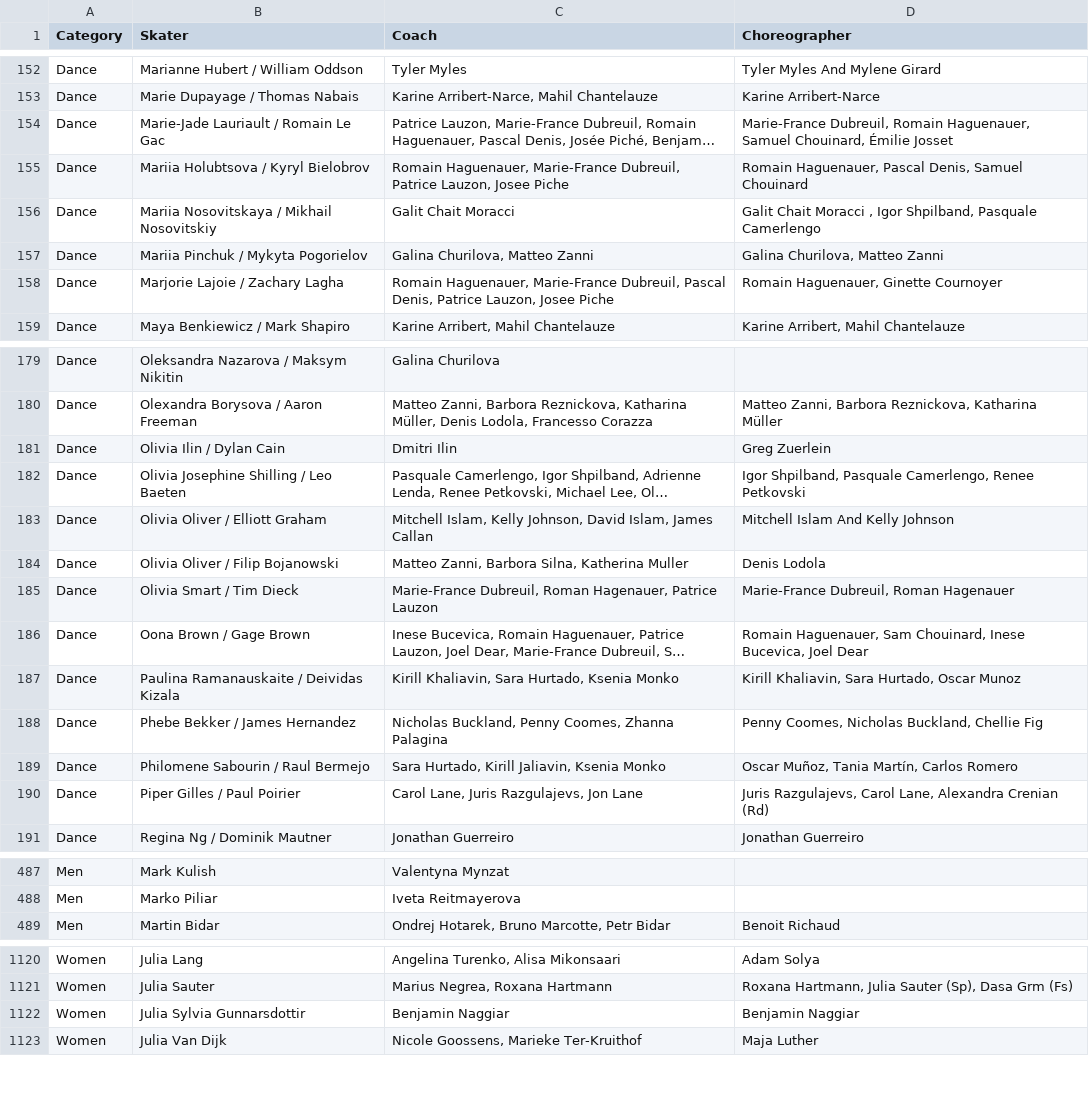
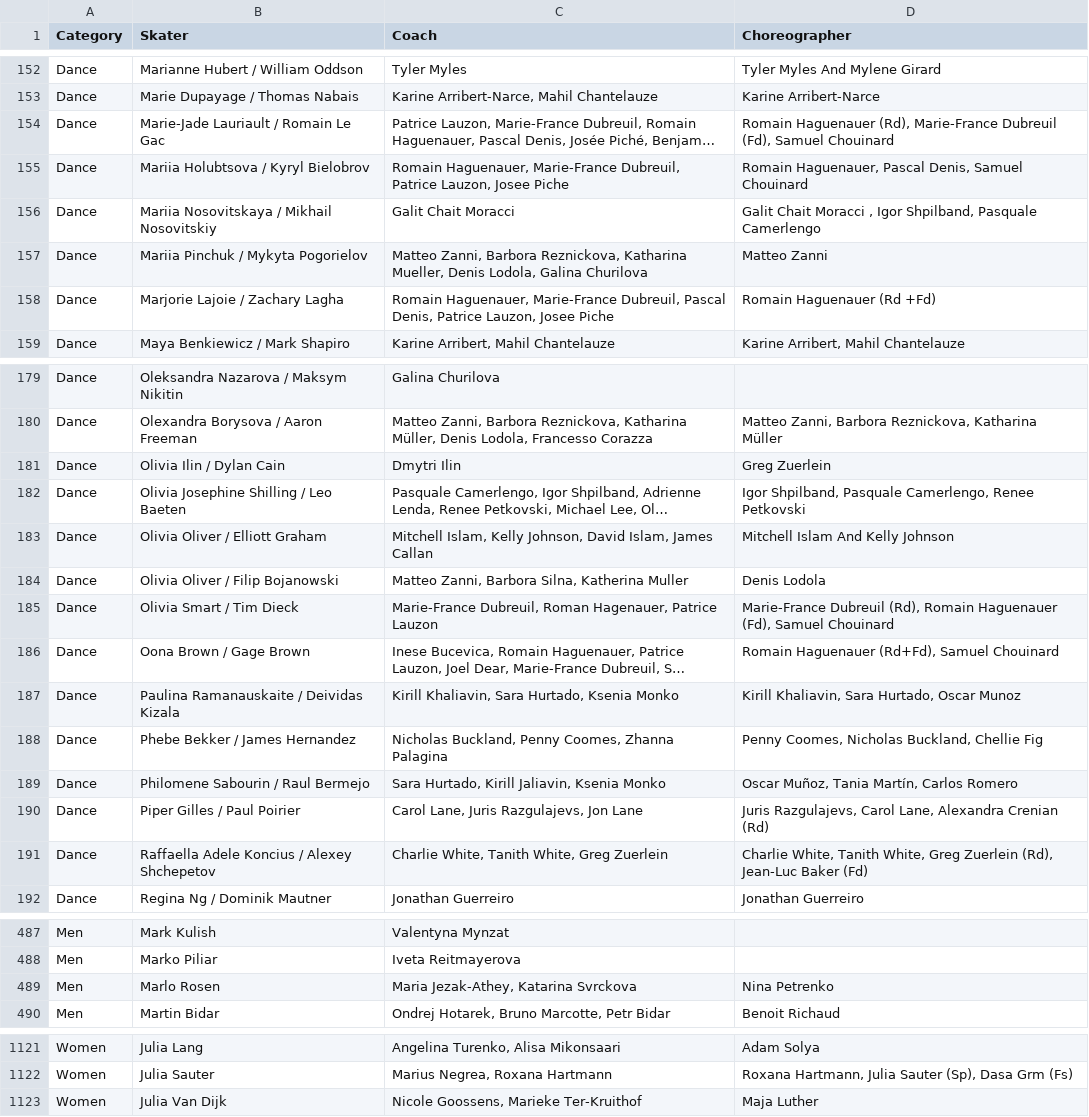
Before and after one commit to edomt/isu-data, a CSV file: data.csv, drawn as a sheet; only a part is shown, gaps mark what is left out; long unchanged cells end in …; removed rows and columns are numbered as before the commit, all else as after; the diff covers the shown part only; the diff names each change by its address in the sheet, - before the commit and + after, or states it on an @@ line.

Commit message:
ISU: automated update

```diff
--- a/data.csv
+++ b/data.csv
-D154 (Choreographer): Marie-France Dubreuil, Romain Haguenauer, Samuel Chouinard, Émilie Josset
+D154 (Choreographer): Romain Haguenauer (Rd), Marie-France Dubreuil (Fd), Samuel Chouinard
-C157 (Coach): Galina Churilova, Matteo Zanni
+C157 (Coach): Matteo Zanni, Barbora Reznickova, Katharina Mueller, Denis Lodola, Galina Churilova
-D157 (Choreographer): Galina Churilova, Matteo Zanni
+D157 (Choreographer): Matteo Zanni
-D158 (Choreographer): Romain Haguenauer, Ginette Cournoyer
+D158 (Choreographer): Romain Haguenauer (Rd +Fd)
-C181 (Coach): Dmitri Ilin
+C181 (Coach): Dmytri Ilin
-D185 (Choreographer): Marie-France Dubreuil, Roman Hagenauer
+D185 (Choreographer): Marie-France Dubreuil (Rd), Romain Haguenauer (Fd), Samuel Chouinard
-D186 (Choreographer): Romain Haguenauer, Sam Chouinard, Inese Bucevica, Joel Dear
+D186 (Choreographer): Romain Haguenauer (Rd+Fd), Samuel Chouinard
+row 191: Dance | Raffaella Adele Koncius / Alexey Shchepetov | Charlie White, Tanith White, Greg Zuerlein | Charlie White, Tanith White, Greg Zuerlein (Rd), Jean-Luc Baker (Fd)
+row 489: Men | Marlo Rosen | Maria Jezak-Athey, Katarina Svrckova | Nina Petrenko
-row 1122: Women | Julia Sylvia Gunnarsdottir | Benjamin Naggiar | Benjamin Naggiar
```
Also changed, not shown: 2 removed rows and 18 edited cells elsewhere in this file.
